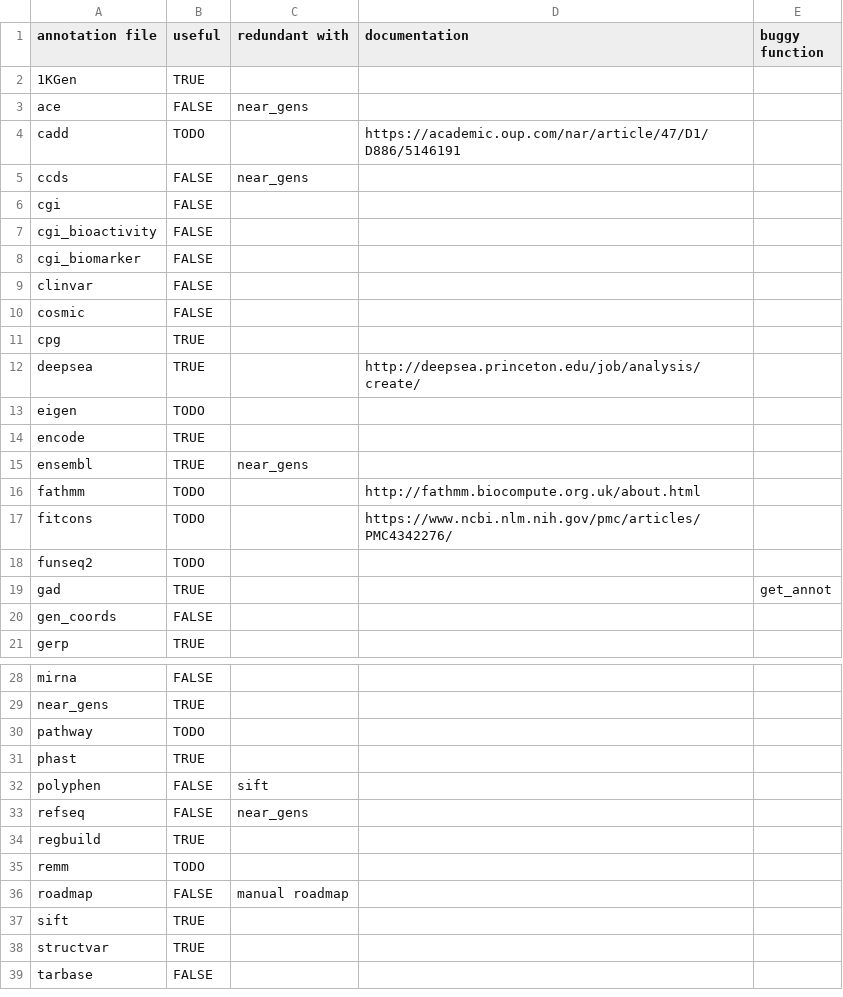
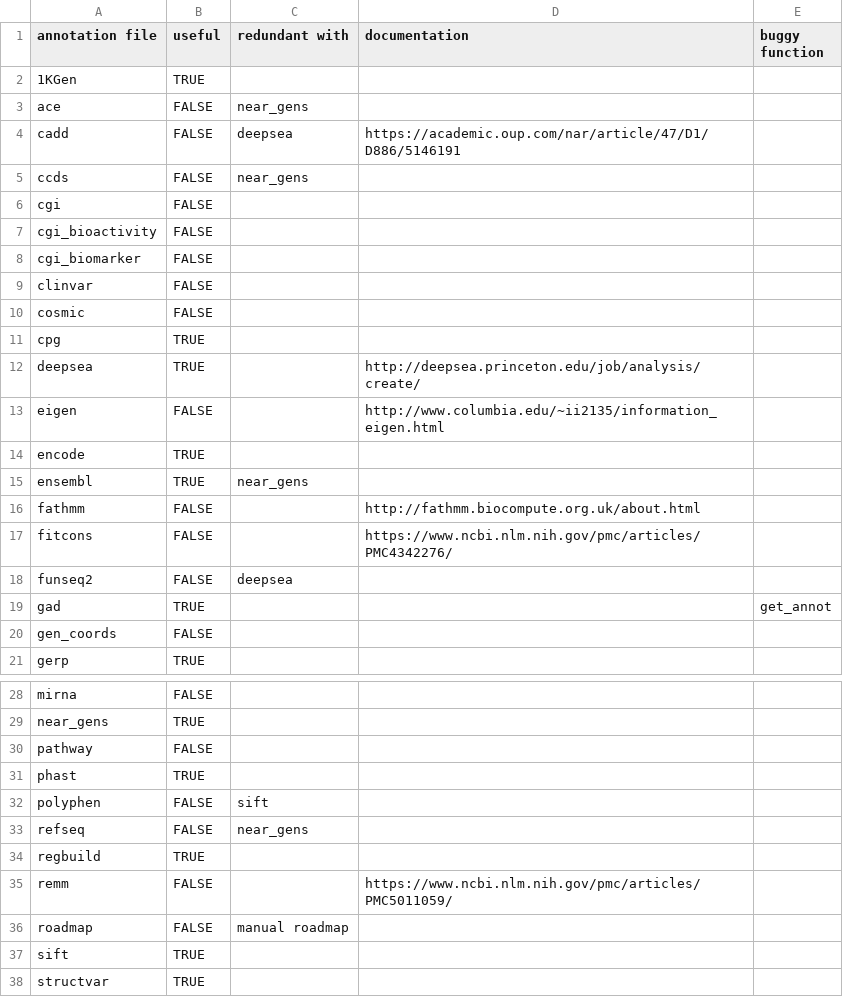
Before and after one commit to attilagk/BSM-research, a CSV file: notebook/2020-09-07-annotations/examine-annot-files.csv, drawn as a sheet; only a part is shown, gaps mark what is left out; the shorter side is filled out with more unchanged rows.

Commit message:
completed SNPnexus annotations and correlation analaysis

```diff
--- a/notebook/2020-09-07-annotations/examine-annot-files.csv
+++ b/notebook/2020-09-07-annotations/examine-annot-files.csv
@@ -3,3 +3,3 @@ annotation file,useful,redundant with,documentation,buggy function
 ace,FALSE,near_gens,,
-cadd,TODO,,https://academic.oup.com/nar/article/47/D1/D886/5146191,
+cadd,FALSE,deepsea,https://academic.oup.com/nar/article/47/D1/D886/5146191,
 ccds,FALSE,near_gens,,
@@ -12,8 +12,8 @@ cpg,TRUE,,,
 deepsea,TRUE,,http://deepsea.princeton.edu/job/analysis/create/,
-eigen,TODO,,,
+eigen,FALSE,,http://www.columbia.edu/~ii2135/information_eigen.html,
 encode,TRUE,,,
 ensembl,TRUE,near_gens,,
-fathmm,TODO,,http://fathmm.biocompute.org.uk/about.html,
-fitcons,TODO,,https://www.ncbi.nlm.nih.gov/pmc/articles/PMC4342276/,
-funseq2,TODO,,,
+fathmm,FALSE,,http://fathmm.biocompute.org.uk/about.html,
+fitcons,FALSE,,https://www.ncbi.nlm.nih.gov/pmc/articles/PMC4342276/,
+funseq2,FALSE,deepsea,,
 gad,TRUE,,,get_annot
@@ -29,3 +29,3 @@ mirna,FALSE,,,
 near_gens,TRUE,,,
-pathway,TODO,,,
+pathway,FALSE,,,
 phast,TRUE,,,
@@ -34,3 +34,3 @@ refseq,FALSE,near_gens,,
 regbuild,TRUE,,,
-remm,TODO,,,
+remm,FALSE,,https://www.ncbi.nlm.nih.gov/pmc/articles/PMC5011059/,
 roadmap,FALSE,manual roadmap,,
```
Also changed, not shown: 2 other files.
